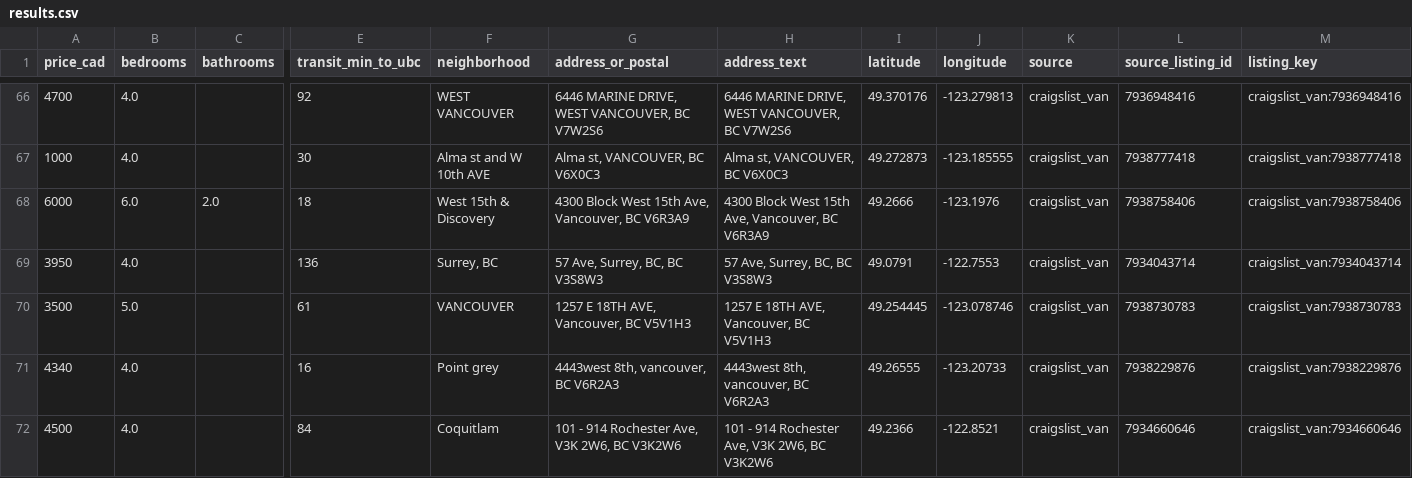
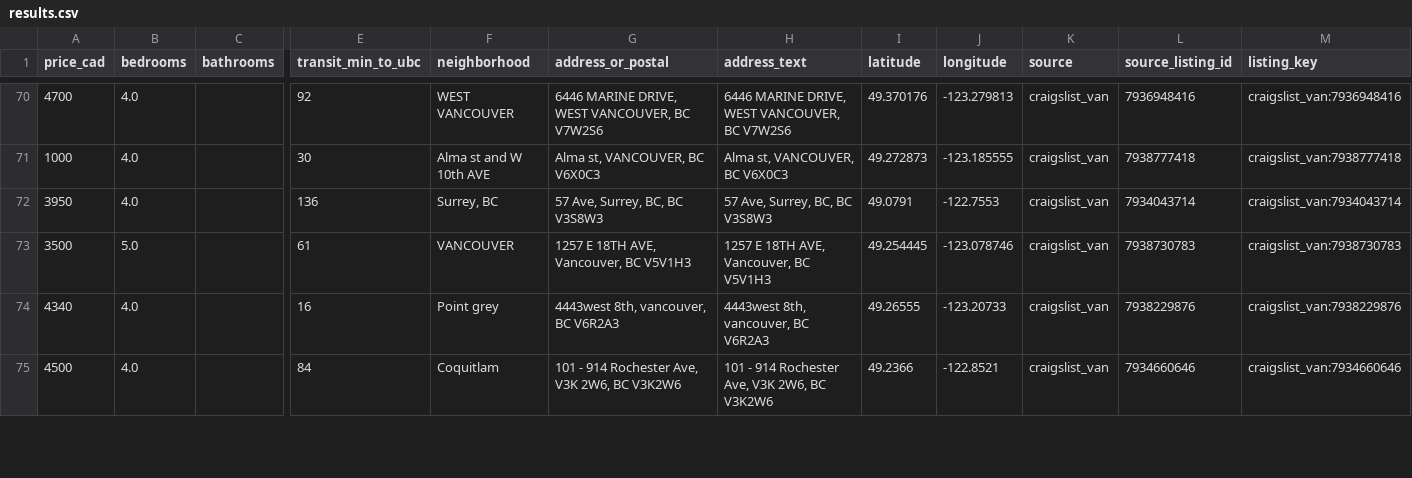
Before and after one commit to jacoblum22/VancouverHouseFinder, a CSV file: data/exports/results.csv, drawn as a sheet; only a part is shown, gaps mark what is left out; removed rows and columns are numbered as before the commit, all else as after; rows hold the shown columns only; the diff covers the shown part only; the diff names each change by its address in the sheet, - before the commit and + after, or states it on an @@ line.

```diff
--- a/data/exports/results.csv
+++ b/data/exports/results.csv
-row 68: 6000 | 6.0 | 2.0 | 18 | West 15th & Discovery | 4300 Block West 15th Ave, Vancouver, BC V6R3A9 | 4300 Block West 15th Ave, Vancouver, BC V6R3A9 | 49.2666 | -123.1976 | craigslist_van | 7938758406 | craigslist_van:7938758406
```
Also changed, not shown: 7 added rows, 5 removed rows and 6 edited cells elsewhere in this file, 4 other files.
